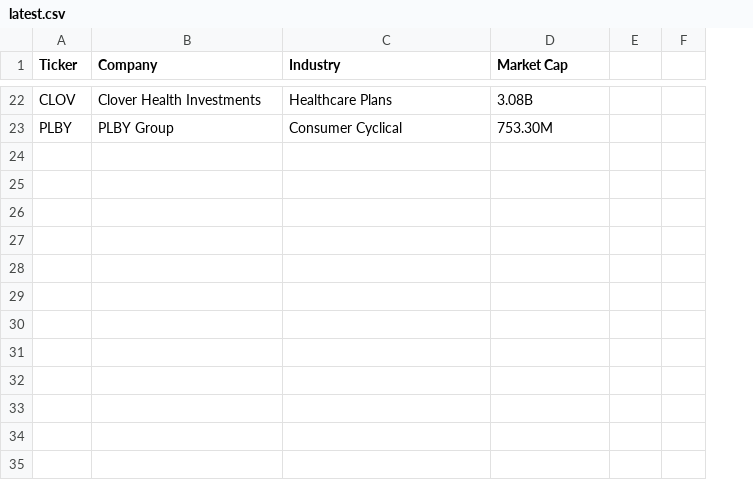
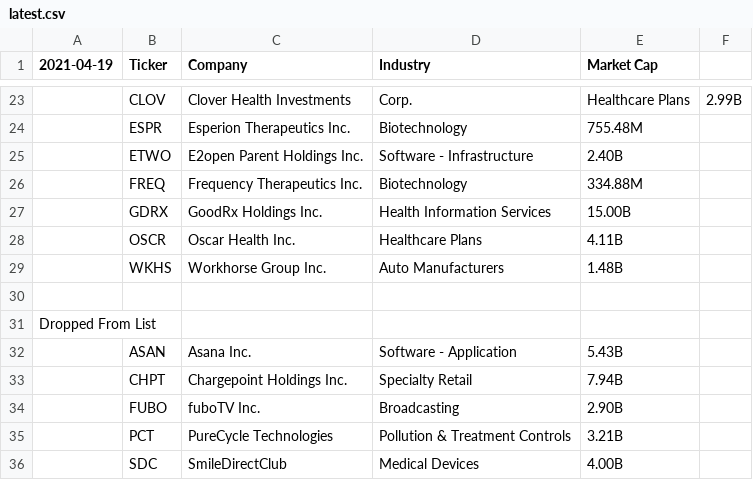
Before and after one commit to gregorycoleman/thesqueeze-data, a CSV file: shortlist/latest.csv, drawn as a sheet; only a part is shown, gaps mark what is left out; removed rows and columns are numbered as before the commit, all else as after; the diff covers the shown part only; the diff names each change by its address in the sheet, - before the commit and + after, or states it on an @@ line.

```diff
--- a/shortlist/latest.csv
+++ b/shortlist/latest.csv
+column A (2021-04-19), empty
-column F, empty
-D23 (Industry): Healthcare Plans
+D23 (Industry): Corp.
-E23 (Market Cap): 3.08B
+E23 (Market Cap): Healthcare Plans
-F23: (empty)
+F23: 2.99B
+row 24:  | ESPR | Esperion Therapeutics Inc. | Biotechnology | 755.48M
+row 25:  | ETWO | E2open Parent Holdings Inc. | Software - Infrastructure | 2.40B
+row 26:  | FREQ | Frequency Therapeutics Inc. | Biotechnology | 334.88M
+row 27:  | GDRX | GoodRx Holdings Inc. | Health Information Services | 15.00B
+row 28:  | OSCR | Oscar Health Inc. | Healthcare Plans | 4.11B
+row 29:  | WKHS | Workhorse Group Inc. | Auto Manufacturers | 1.48B
-row 30: PLBY | PLBY Group | Consumer Cyclical | 753.30M
+row 30: (empty)
+row 31: Dropped From List
+row 32:  | ASAN | Asana Inc. | Software - Application | 5.43B
+row 33:  | CHPT | Chargepoint Holdings Inc. | Specialty Retail | 7.94B
+row 34:  | FUBO | fuboTV Inc. | Broadcasting | 2.90B
+row 35:  | PCT | PureCycle Technologies | Pollution & Treatment Controls | 3.21B
+row 36:  | SDC | SmileDirectClub | Medical Devices | 4.00B
```
Also changed, not shown: 11 added rows, 10 removed rows and 14 edited cells elsewhere in this file.
